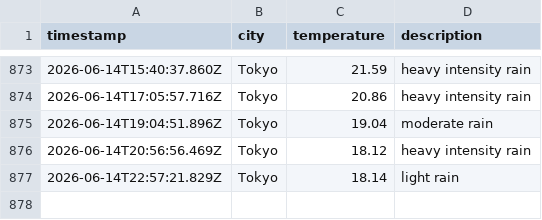
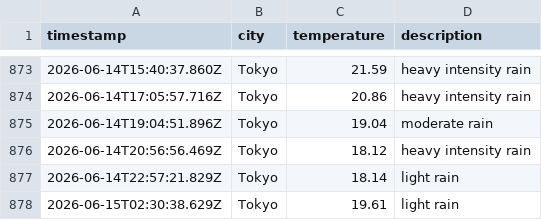
Before and after one commit to UlyssesTyson/Weather-App, a CSV file: data/weather_log.csv, drawn as a sheet; only a part is shown, gaps mark what is left out; the diff names each change by its address in the sheet, - before the commit and + after, or states it on an @@ line.

```diff
--- a/data/weather_log.csv
+++ b/data/weather_log.csv
+row 878: 2026-06-15T02:30:38.629Z | Tokyo | 19.61 | light rain
```
Also changed, not shown: 1 other file.
